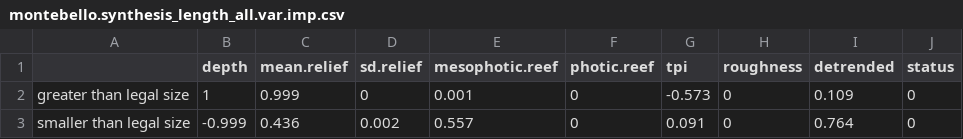
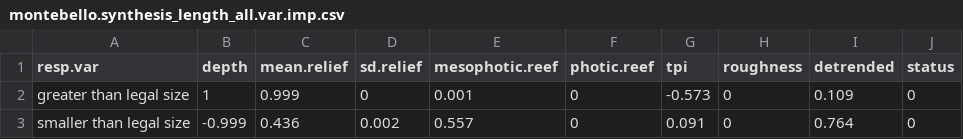
Before and after one commit to UWA-Marine-Ecology-Group-projects/parks-omp-montes, a CSV file: output/fssgam - fish/montebello.synthesis_length_all.var.imp.csv, drawn as a sheet.

```diff
--- a/output/fssgam - fish/montebello.synthesis_length_all.var.imp.csv
+++ b/output/fssgam - fish/montebello.synthesis_length_all.var.imp.csv
@@ -1,2 +1,2 @@
-,depth,mean.relief,sd.relief,mesophotic.reef,photic.reef,tpi,roughness,detrended,status
+resp.var,depth,mean.relief,sd.relief,mesophotic.reef,photic.reef,tpi,roughness,detrended,status
 greater than legal size,1,0.999,0,0.001,0,-0.573,0,0.109,0
```
Also changed, not shown: 8 other files.
